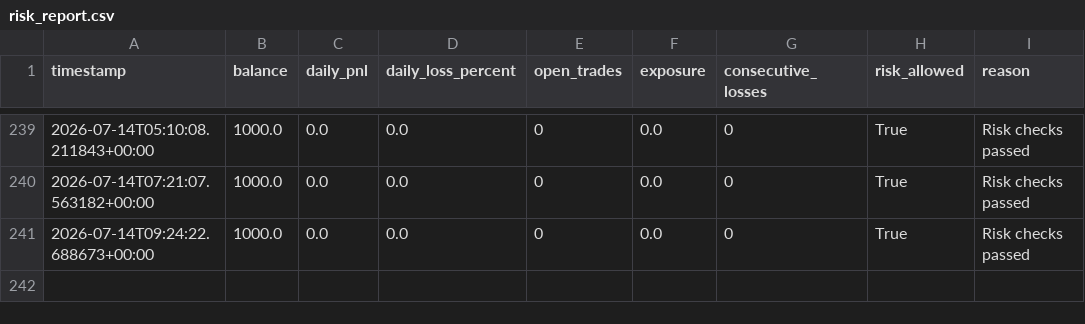
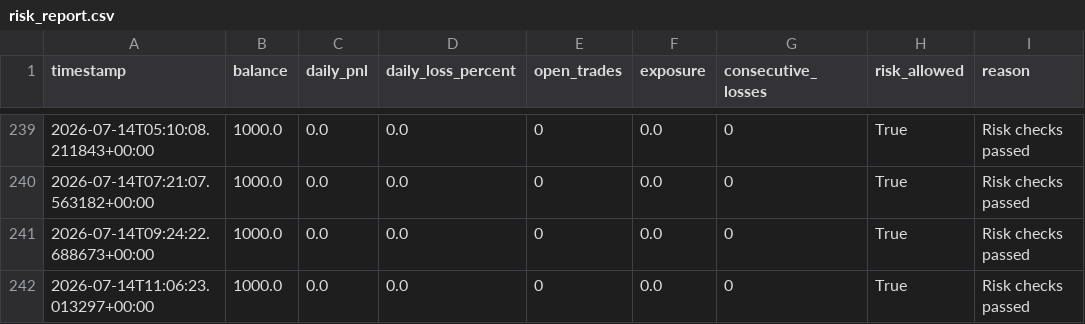
Before and after one commit to ZozoCodEx/crypto-signal-bot, a CSV file: crypto-signal-bot/risk_report.csv, drawn as a sheet; only a part is shown, gaps mark what is left out.

```diff
--- a/crypto-signal-bot/risk_report.csv
+++ b/crypto-signal-bot/risk_report.csv
@@ -241 +241,2 @@ timestamp,balance,daily_pnl,daily_loss_percent,open_trades,exposure,consecutive_
 2026-07-14T09:24:22.688673+00:00,1000.0,0.0,0.0,0,0.0,0,True,Risk checks passed
+2026-07-14T11:06:23.013297+00:00,1000.0,0.0,0.0,0,0.0,0,True,Risk checks passed
```
Also changed, not shown: crypto-signal-bot/market_regime.csv, crypto-signal-bot/opportunities.csv, 7 other files.
